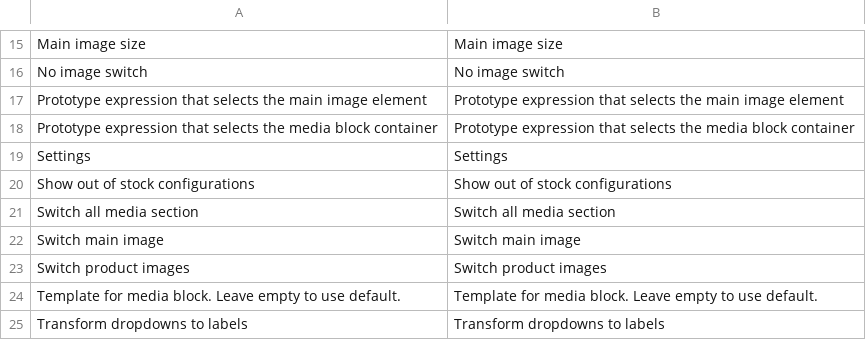
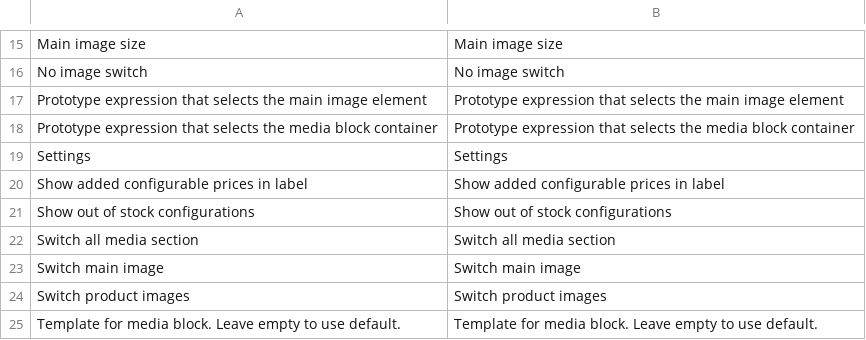
Before and after one commit to tzyganu/Switcher, a CSV file: app/locale/en_US/Easylife_Switcher.csv, drawn as a sheet; only a part is shown, gaps mark what is left out; the shorter side is filled out with more unchanged rows; the diff names each change by its address in the sheet, - before the commit and + after, or states it on an @@ line.

```diff
--- a/app/locale/en_US/Easylife_Switcher.csv
+++ b/app/locale/en_US/Easylife_Switcher.csv
+row 20: Show added configurable prices in label | Show added configurable prices in label
```
Also changed, not shown: 8 other files.
